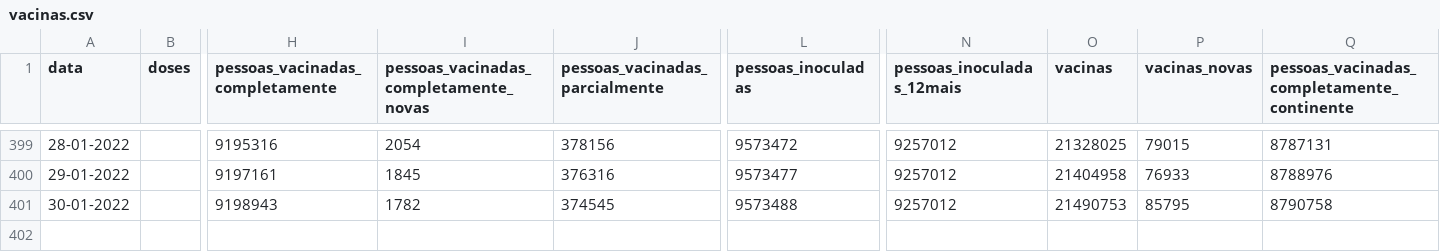
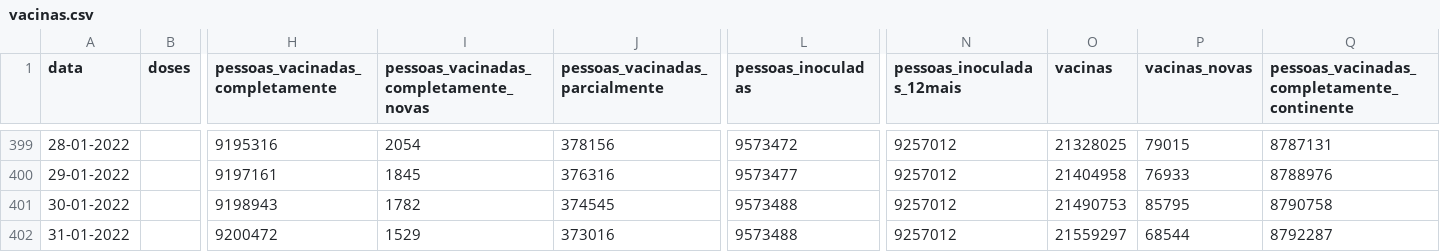
Before and after one commit to dssg-pt/covid19pt-data, a CSV file: vacinas.csv, drawn as a sheet; only a part is shown, gaps mark what is left out; rows hold the shown columns only; the diff names each change by its address in the sheet, - before the commit and + after, or states it on an @@ line.

Commit message:
vacinas 31-01-2022

```diff
--- a/vacinas.csv
+++ b/vacinas.csv
+row 402: 31-01-2022 |  | 9200472 | 1529 | 373016 | 9573488 | 9257012 | 21559297 | 68544 | 8792287
```
Also changed, not shown: 1 other file.
